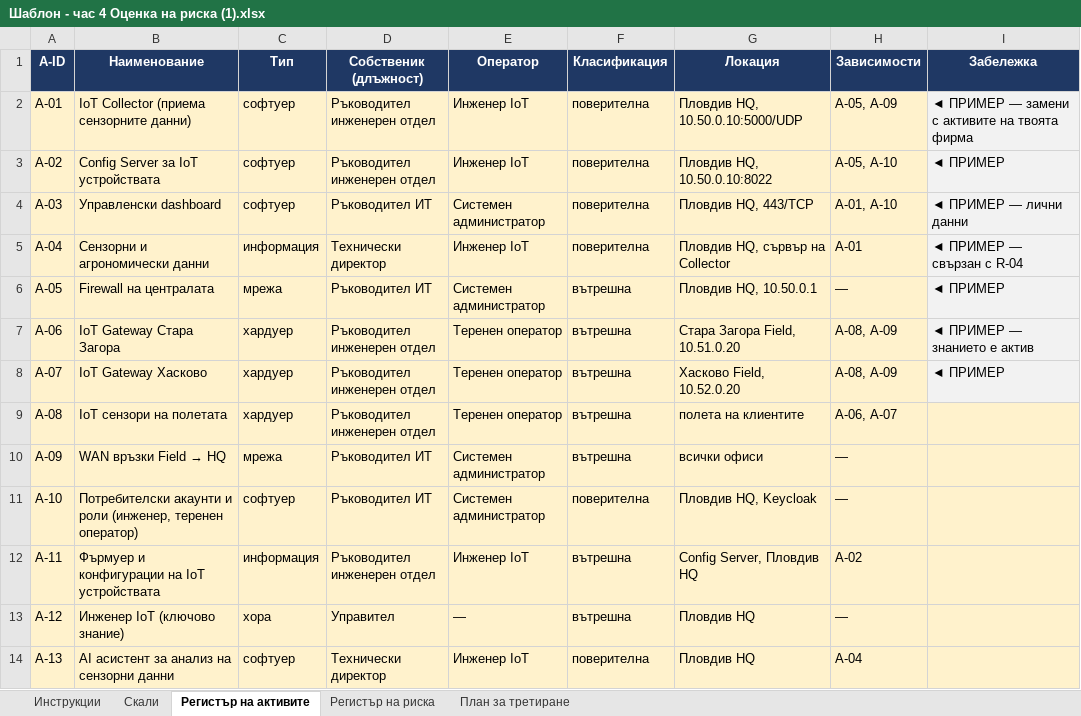
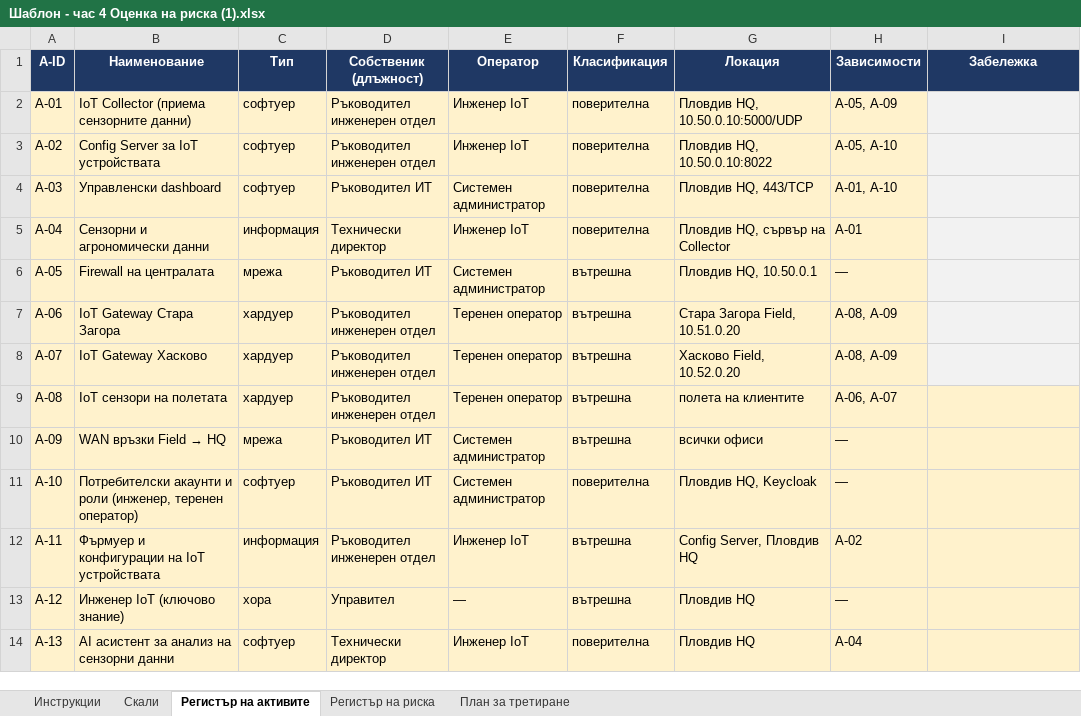
Before and after one commit to odadzhiev/laboratorii, an Excel workbook: artefakti/s04-ocenkarisk/Шаблон - час 4 Оценка на риска (1).xlsx, sheet Регистър на активите, drawn as a sheet; values as stored, in another font and other column widths than the file's, no borders; the diff names each change by its address in the sheet, - before the commit and + after, or states it on an @@ line.

Commit message:
Premahwane na teksta ot siwite kletki

```diff
--- a/artefakti/s04-ocenkarisk/Шаблон - час 4 Оценка на риска (1).xlsx (sheet Регистър на активите)
+++ b/artefakti/s04-ocenkarisk/Шаблон - час 4 Оценка на риска (1).xlsx (sheet Регистър на активите)
-I2 (Забележка): ◄ ПРИМЕР — замени с активите на твоята фирма
+I2 (Забележка): (empty)
-I3 (Забележка): ◄ ПРИМЕР
+I3 (Забележка): (empty)
-I4 (Забележка): ◄ ПРИМЕР — лични данни
+I4 (Забележка): (empty)
-I5 (Забележка): ◄ ПРИМЕР — свързан с R-04
+I5 (Забележка): (empty)
-I6 (Забележка): ◄ ПРИМЕР
+I6 (Забележка): (empty)
-I7 (Забележка): ◄ ПРИМЕР — знанието е актив
+I7 (Забележка): (empty)
-I8 (Забележка): ◄ ПРИМЕР
+I8 (Забележка): (empty)
```
